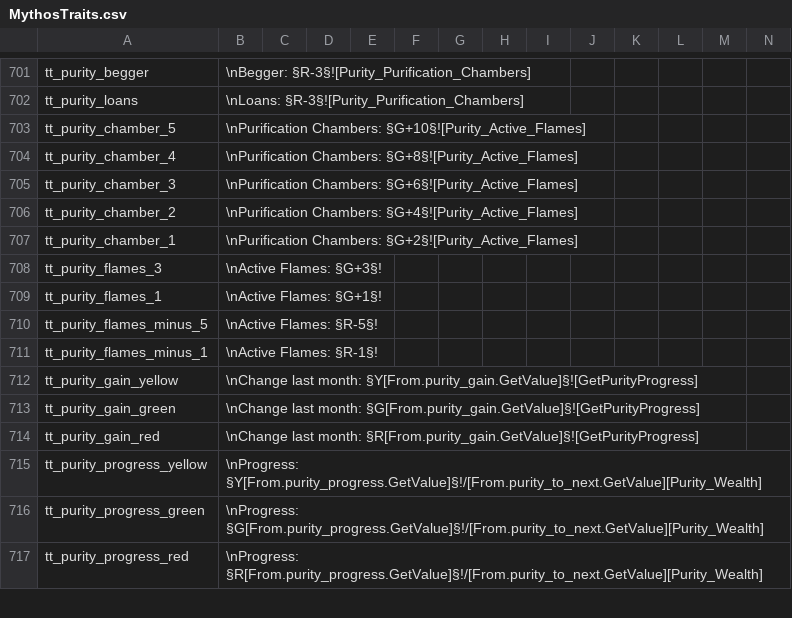
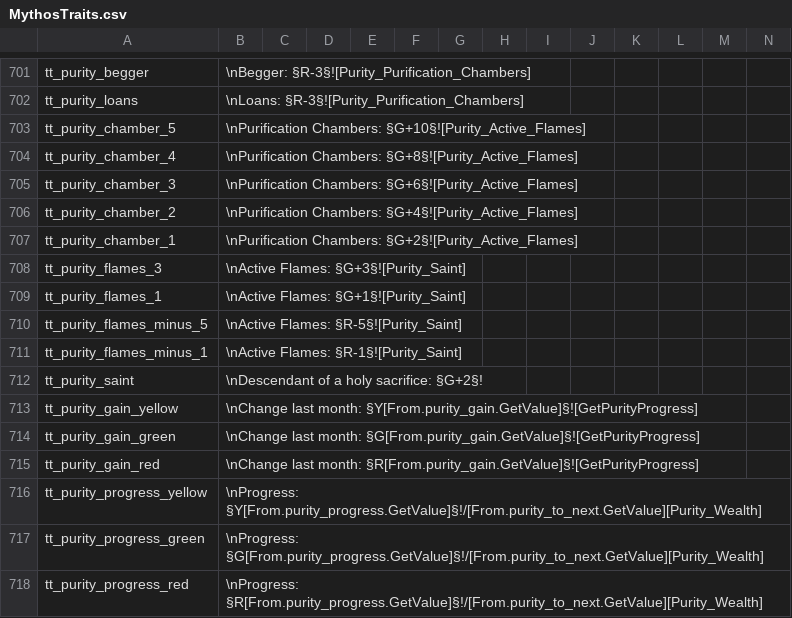
Before and after one commit to Leekoo/Mythos2, a CSV file: Mythos2/localisation/MythosTraits.csv, drawn as a sheet; only a part is shown, gaps mark what is left out; rows hold the shown columns only; the diff names each change by its address in the sheet, - before the commit and + after, or states it on an @@ line.

Commit message:
Dragon Saint purity

```diff
--- a/Mythos2/localisation/MythosTraits.csv
+++ b/Mythos2/localisation/MythosTraits.csv
-B708: \nActive Flames: §G+3§!
+B708: \nActive Flames: §G+3§![Purity_Saint]
-B709: \nActive Flames: §G+1§!
+B709: \nActive Flames: §G+1§![Purity_Saint]
-B710: \nActive Flames: §R-5§!
+B710: \nActive Flames: §R-5§![Purity_Saint]
-B711: \nActive Flames: §R-1§!
+B711: \nActive Flames: §R-1§![Purity_Saint]
+row 712: tt_purity_saint | \nDescendant of a holy sacrifice: §G+2§!
```
Also changed, not shown: 4 other files.
